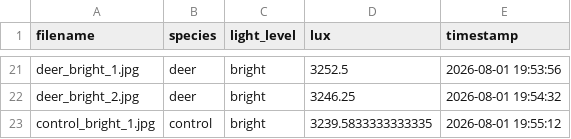
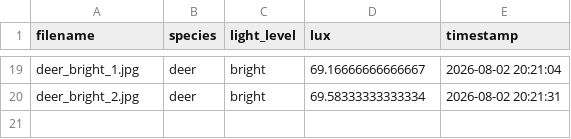
Before and after one commit to janani090/GardenPal_Capstone_Project, a CSV file: raspberry-pi/lighting_test_captures/capture_log.csv, drawn as a sheet; only a part is shown, gaps mark what is left out; removed rows and columns are numbered as before the commit, all else as after; the diff covers the shown part only; the diff names each change by its address in the sheet, - before the commit and + after, or states it on an @@ line.

```diff
--- a/raspberry-pi/lighting_test_captures/capture_log.csv
+++ b/raspberry-pi/lighting_test_captures/capture_log.csv
-D19 (lux): 3252.5
+D19 (lux): 69.16666666666667
-E19 (timestamp): 2026-08-01 19:53:56
+E19 (timestamp): 2026-08-02 20:21:04
-D20 (lux): 3246.25
+D20 (lux): 69.58333333333334
-E20 (timestamp): 2026-08-01 19:54:32
+E20 (timestamp): 2026-08-02 20:21:31
-row 23: control_bright_1.jpg | control | bright | 3239.5833333333335 | 2026-08-01 19:55:12
```
Also changed, not shown: 2 added rows, 4 removed rows and 30 edited cells elsewhere in this file, 25 other files.
